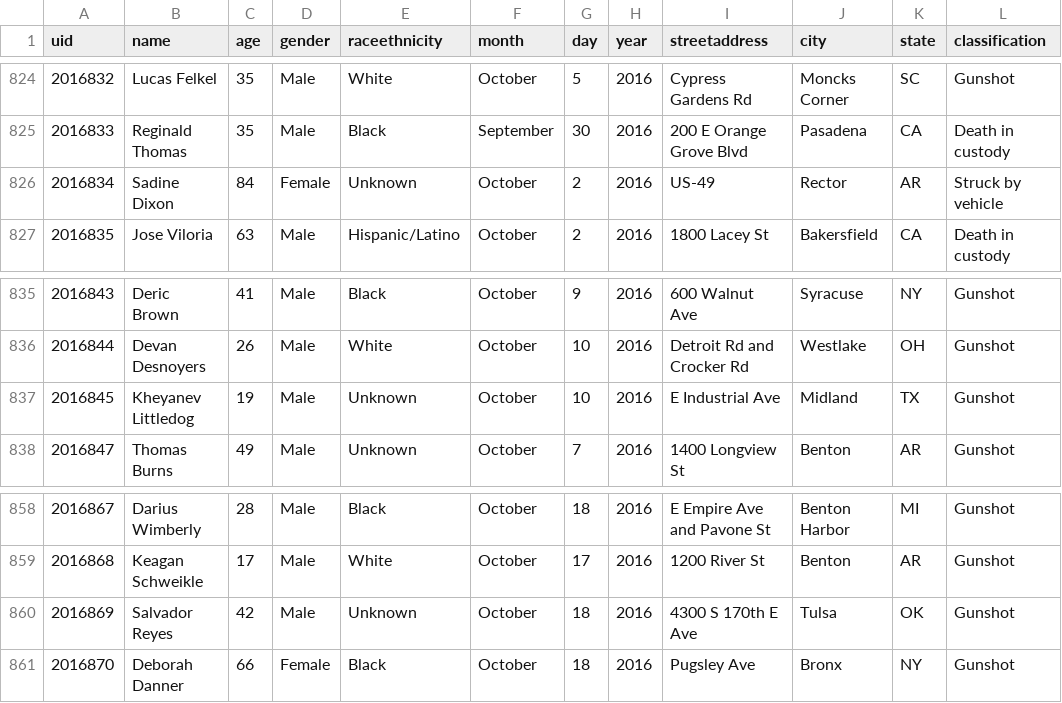
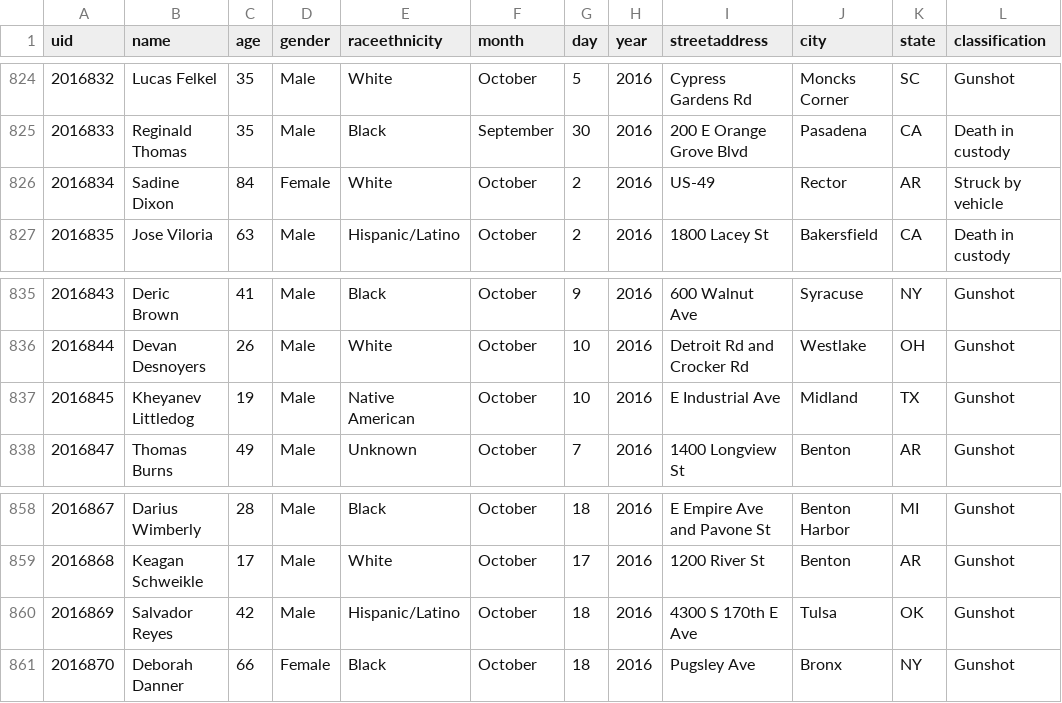
Before and after one commit to flother/thecounted, a CSV file: data/the-counted-2016.csv, drawn as a sheet; only a part is shown, gaps mark what is left out; the diff covers the shown part only; the diff names each change by its address in the sheet, - before the commit and + after, or states it on an @@ line.

```diff
--- a/data/the-counted-2016.csv
+++ b/data/the-counted-2016.csv
-E826 (raceethnicity): Unknown
+E826 (raceethnicity): White
-E837 (raceethnicity): Unknown
+E837 (raceethnicity): Native American
-E860 (raceethnicity): Unknown
+E860 (raceethnicity): Hispanic/Latino
```
Also changed, not shown: 4 added rows and 18 edited cells elsewhere in this file.
